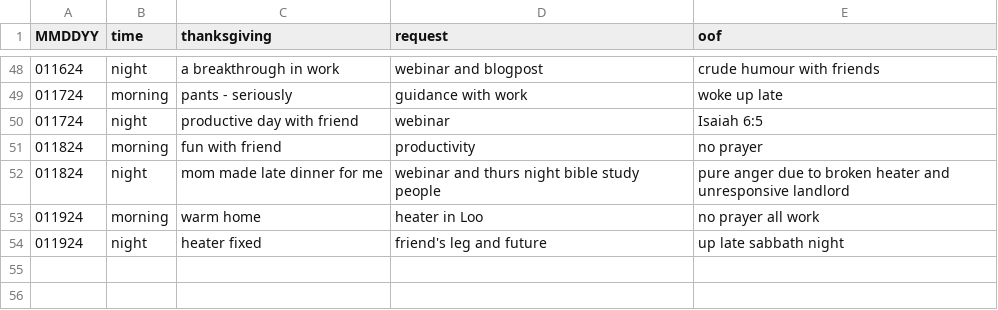
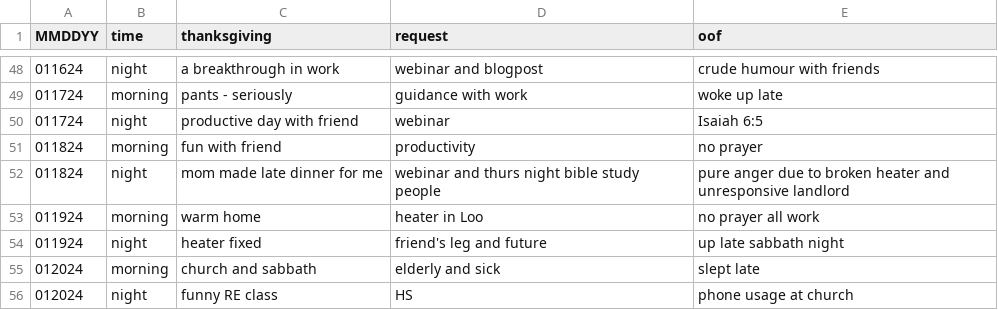
Before and after one commit to marko-polo-cheno/scribblingScribe, a CSV file: prayer_log.csv, drawn as a sheet; only a part is shown, gaps mark what is left out.

Commit message:
Update prayer_log.csv

```diff
--- a/prayer_log.csv
+++ b/prayer_log.csv
@@ -54 +54,3 @@ MMDDYY,time,thanksgiving,request,oof
 011924,night,heater fixed,friend's leg and future,up late sabbath night
+012024,morning,church and sabbath,elderly and sick,slept late
+012024,night,funny RE class,HS,phone usage at church
```
